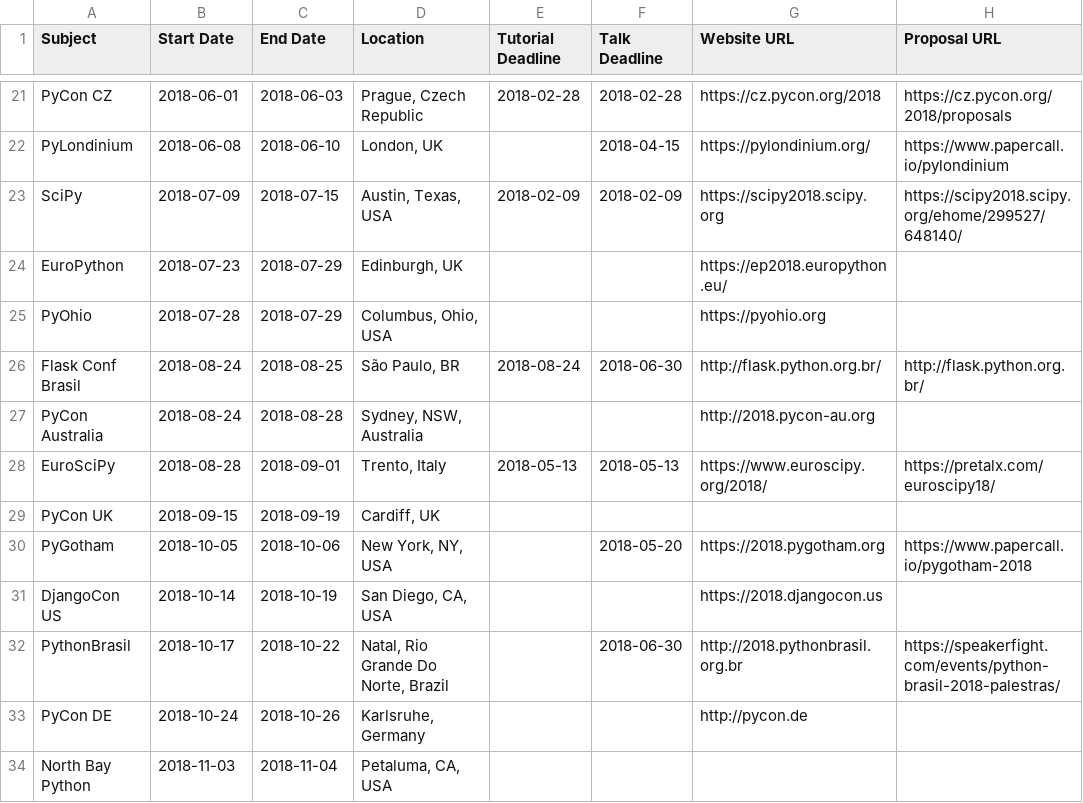
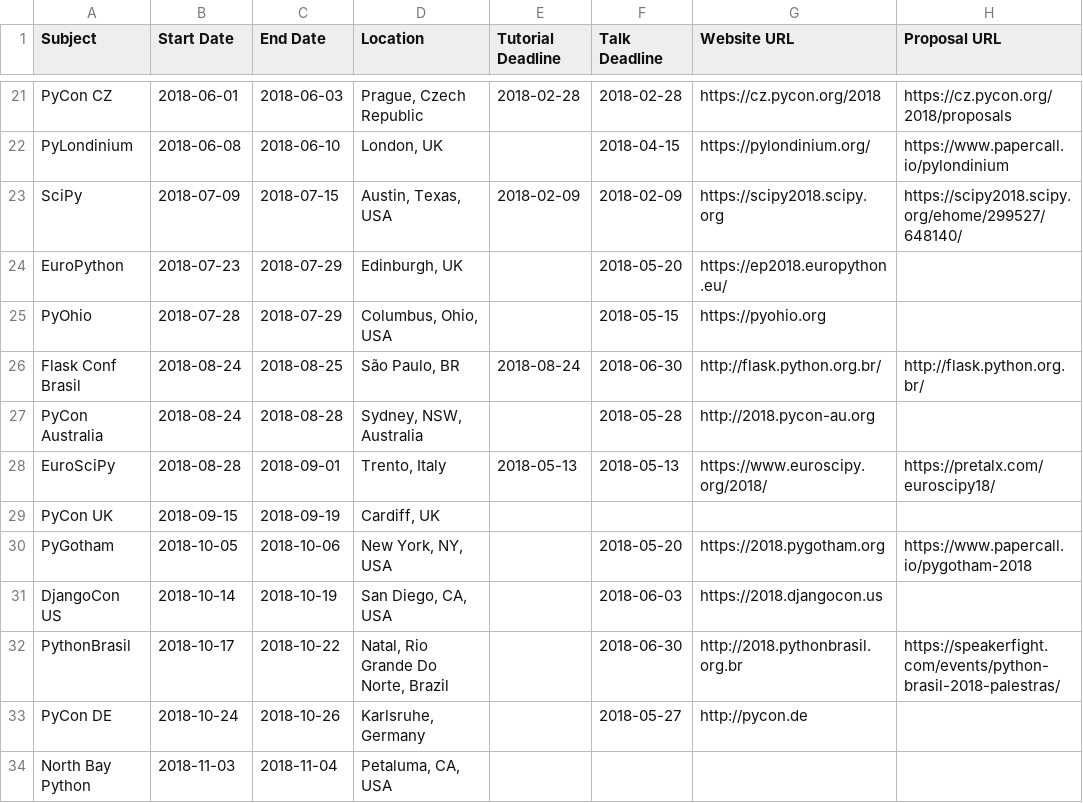
Before and after one commit to python-organizers/conferences, a CSV file: 2018.csv, drawn as a sheet; only a part is shown, gaps mark what is left out; the diff names each change by its address in the sheet, - before the commit and + after, or states it on an @@ line.

Commit message:
add CFP dates (from websites) for CFPs still in the future (#34)
* add CFP dates (from websites) for CFPs still in the future

* fix dates (thanks @jonafato)

```diff
--- a/2018.csv
+++ b/2018.csv
-F24 (Talk Deadline): (empty)
+F24 (Talk Deadline): 2018-05-20
-F25 (Talk Deadline): (empty)
+F25 (Talk Deadline): 2018-05-15
-F27 (Talk Deadline): (empty)
+F27 (Talk Deadline): 2018-05-28
-F31 (Talk Deadline): (empty)
+F31 (Talk Deadline): 2018-06-03
-F33 (Talk Deadline): (empty)
+F33 (Talk Deadline): 2018-05-27
```
